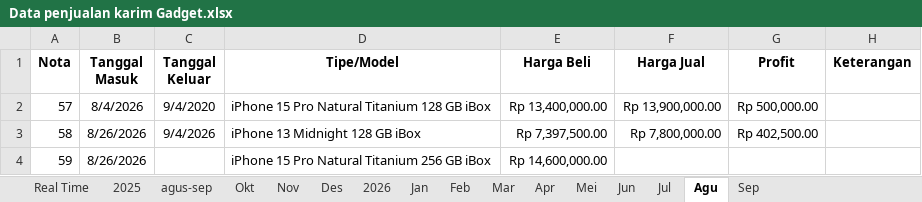
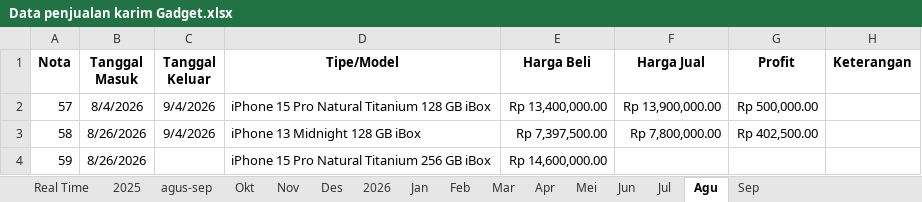
Before and after one commit to muhammadkhairin333-arch/dashboard-keuangan-karim-gadget, an Excel workbook: Data penjualan karim Gadget.xlsx, sheet Agu, drawn as a sheet; values as stored, in another font and other column widths than the file's, no borders; the diff names each change by its address in the sheet, - before the commit and + after, or states it on an @@ line.

```diff
--- a/Data penjualan karim Gadget.xlsx (sheet Agu)
+++ b/Data penjualan karim Gadget.xlsx (sheet Agu)
-C2 (Tanggal Keluar): 9/4/2020
+C2 (Tanggal Keluar): 9/4/2026
```
Also changed, not shown: Laporan Keuangan Karim Gadget ID.xlsx, 7 other files.
